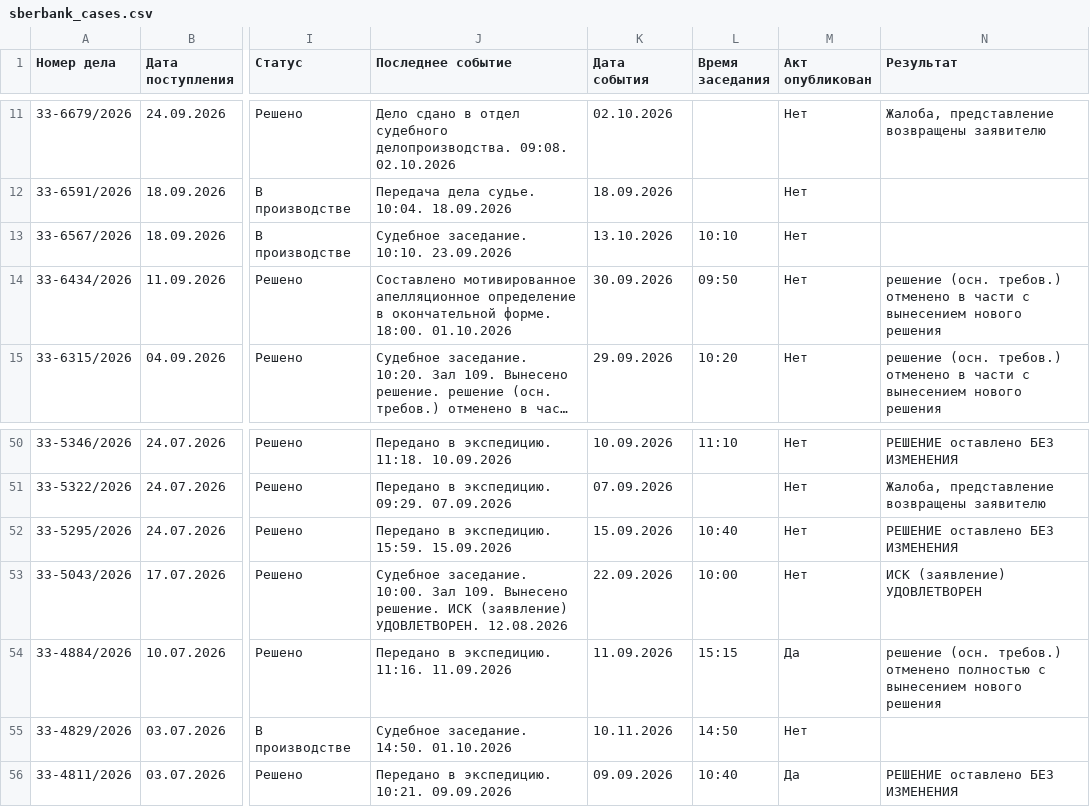
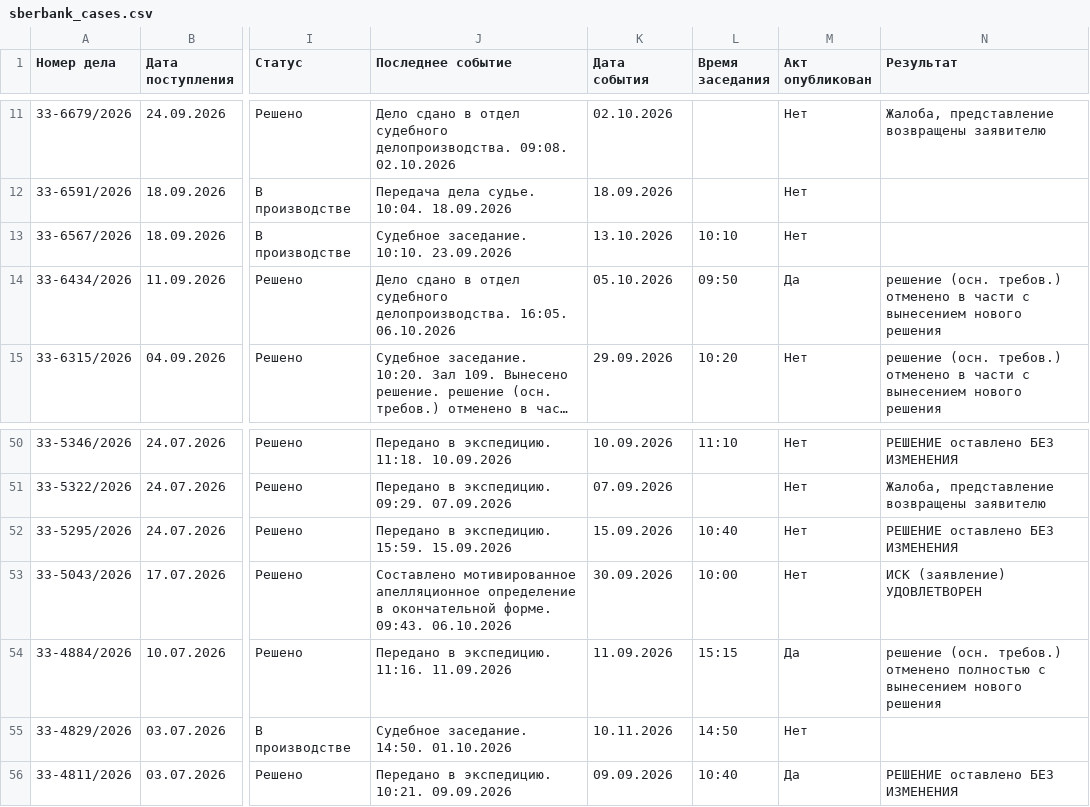
Before and after one commit to SelivanovAS/dashboard, a CSV file: data/sberbank_cases.csv, drawn as a sheet; only a part is shown, gaps mark what is left out; long unchanged cells end in …; the diff names each change by its address in the sheet, - before the commit and + after, or states it on an @@ line.

```diff
--- a/data/sberbank_cases.csv
+++ b/data/sberbank_cases.csv
-J14 (Последнее событие): Составлено мотивированное апелляционное определение в окончательной форме. 18:00. 01.10.2026
+J14 (Последнее событие): Дело сдано в отдел судебного делопроизводства. 16:05. 06.10.2026
-K14 (Дата события): 30.09.2026
+K14 (Дата события): 05.10.2026
-M14 (Акт опубликован): Нет
+M14 (Акт опубликован): Да
-J53 (Последнее событие): Судебное заседание. 10:00. Зал 109. Вынесено решение. ИСК (заявление) УДОВЛЕТВОРЕН. 12.08.2026
+J53 (Последнее событие): Составлено мотивированное апелляционное определение в окончательной форме. 09:43. 06.10.2026
-K53 (Дата события): 22.09.2026
+K53 (Дата события): 30.09.2026
```
Also changed, not shown: 11 other files.
